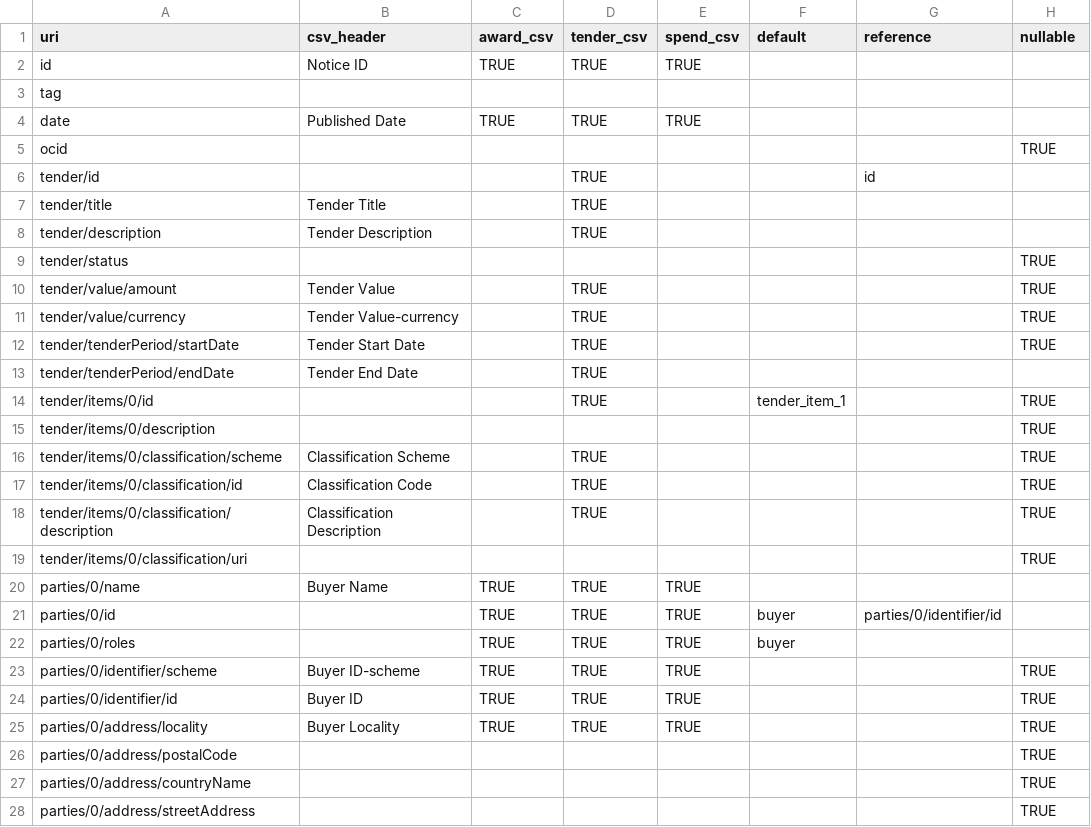
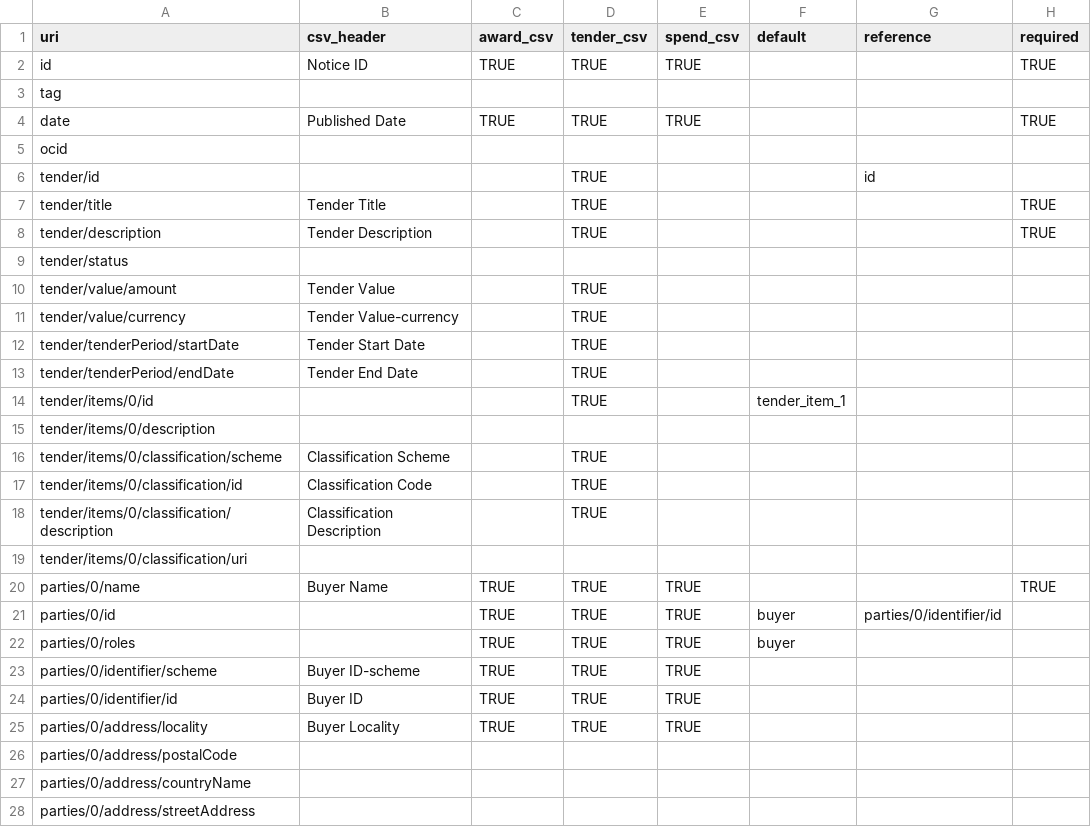
Before and after one commit to spendnetwork/silvereye, a CSV file: silvereye/data/csv_mappings/release_mappings.csv, drawn as a sheet; only a part is shown; the diff covers the shown part only.

Commit message:
Update CSVMapper.run_coverage() to run against the simple CSV mappings. Reversed the mappings "nullable" column to "required"

```diff
--- a/silvereye/data/csv_mappings/release_mappings.csv
+++ b/silvereye/data/csv_mappings/release_mappings.csv
@@ -1,28 +1,28 @@
-uri,csv_header,award_csv,tender_csv,spend_csv,default,reference,nullable
-id,Notice ID,TRUE,TRUE,TRUE,,,
+uri,csv_header,award_csv,tender_csv,spend_csv,default,reference,required
+id,Notice ID,TRUE,TRUE,TRUE,,,"TRUE"
 tag,,,,,,,
-date,Published Date,TRUE,TRUE,TRUE,,,
-ocid,,,,,,,TRUE
+date,Published Date,TRUE,TRUE,TRUE,,,"TRUE"
+ocid,,,,,,,
 tender/id,,,TRUE,,,id,
-tender/title,Tender Title,,TRUE,,,,
-tender/description,Tender Description,,TRUE,,,,
-tender/status,,,,,,,TRUE
-tender/value/amount,Tender Value,,TRUE,,,,TRUE
-tender/value/currency,Tender Value-currency,,TRUE,,,,TRUE
-tender/tenderPeriod/startDate,Tender Start Date,,TRUE,,,,TRUE
+tender/title,Tender Title,,TRUE,,,,"TRUE"
+tender/description,Tender Description,,TRUE,,,,"TRUE"
+tender/status,,,,,,,
+tender/value/amount,Tender Value,,TRUE,,,,
+tender/value/currency,Tender Value-currency,,TRUE,,,,
+tender/tenderPeriod/startDate,Tender Start Date,,TRUE,,,,
 tender/tenderPeriod/endDate,Tender End Date,,TRUE,,,,
-tender/items/0/id,,,TRUE,,tender_item_1,,TRUE
-tender/items/0/description,,,,,,,TRUE
-tender/items/0/classification/scheme,Classification Scheme,,TRUE,,,,TRUE
-tender/items/0/classification/id,Classification Code,,TRUE,,,,TRUE
-tender/items/0/classification/description,Classification Description,,TRUE,,,,TRUE
-tender/items/0/classification/uri,,,,,,,TRUE
-parties/0/name,Buyer Name,TRUE,TRUE,TRUE,,,
+tender/items/0/id,,,TRUE,,tender_item_1,,
+tender/items/0/description,,,,,,,
+tender/items/0/classification/scheme,Classification Scheme,,TRUE,,,,
+tender/items/0/classification/id,Classification Code,,TRUE,,,,
+tender/items/0/classification/description,Classification Description,,TRUE,,,,
+tender/items/0/classification/uri,,,,,,,
+parties/0/name,Buyer Name,TRUE,TRUE,TRUE,,,"TRUE"
 parties/0/id,,TRUE,TRUE,TRUE,buyer,parties/0/identifier/id,
 parties/0/roles,,TRUE,TRUE,TRUE,buyer,,
-parties/0/identifier/scheme,Buyer ID-scheme,TRUE,TRUE,TRUE,,,TRUE
-parties/0/identifier/id,Buyer ID,TRUE,TRUE,TRUE,,,TRUE
-parties/0/address/locality,Buyer Locality,TRUE,TRUE,TRUE,,,TRUE
-parties/0/address/postalCode,,,,,,,TRUE
-parties/0/address/countryName,,,,,,,TRUE
-parties/0/address/streetAddress,,,,,,,TRUE
+parties/0/identifier/scheme,Buyer ID-scheme,TRUE,TRUE,TRUE,,,
+parties/0/identifier/id,Buyer ID,TRUE,TRUE,TRUE,,,
+parties/0/address/locality,Buyer Locality,TRUE,TRUE,TRUE,,,
+parties/0/address/postalCode,,,,,,,
+parties/0/address/countryName,,,,,,,
+parties/0/address/streetAddress,,,,,,,
```
Also changed, not shown: 31 edited cells elsewhere in this file, 2 other files.
